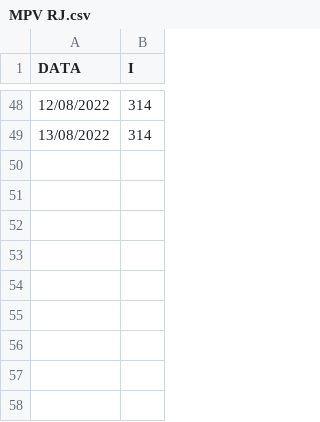
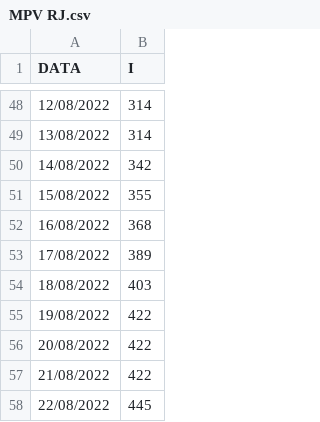
Before and after one commit to isaacdata/Rt_monkeypox, a CSV file: MPV RJ.csv, drawn as a sheet; only a part is shown, gaps mark what is left out; the diff names each change by its address in the sheet, - before the commit and + after, or states it on an @@ line.

```diff
--- a/MPV RJ.csv
+++ b/MPV RJ.csv
+row 50: 14/08/2022 | 342
+row 51: 15/08/2022 | 355
+row 52: 16/08/2022 | 368
+row 53: 17/08/2022 | 389
+row 54: 18/08/2022 | 403
+row 55: 19/08/2022 | 422
+row 56: 20/08/2022 | 422
+row 57: 21/08/2022 | 422
+row 58: 22/08/2022 | 445
```
Also changed, not shown: MPV MG.csv, MPV SP.csv, 26 other files.
